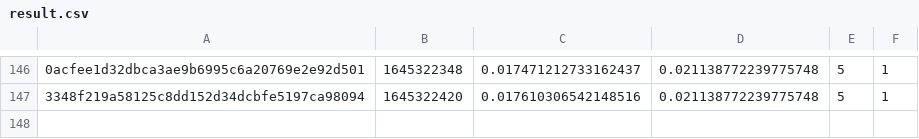
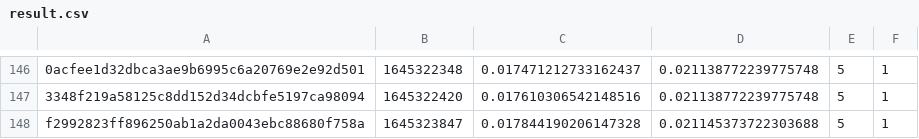
Before and after one commit to FluentCoding/MeleeDecompProgressCalc, a CSV file: result.csv, drawn as a sheet; only a part is shown, gaps mark what is left out; the diff names each change by its address in the sheet, - before the commit and + after, or states it on an @@ line.

Commit message:
results update

```diff
--- a/result.csv
+++ b/result.csv
+row 148: f2992823ff896250ab1a2da0043ebc88680f758a | 1645323847 | 0.017844190206147328 | 0.021145373722303688 | 5 | 1
```
